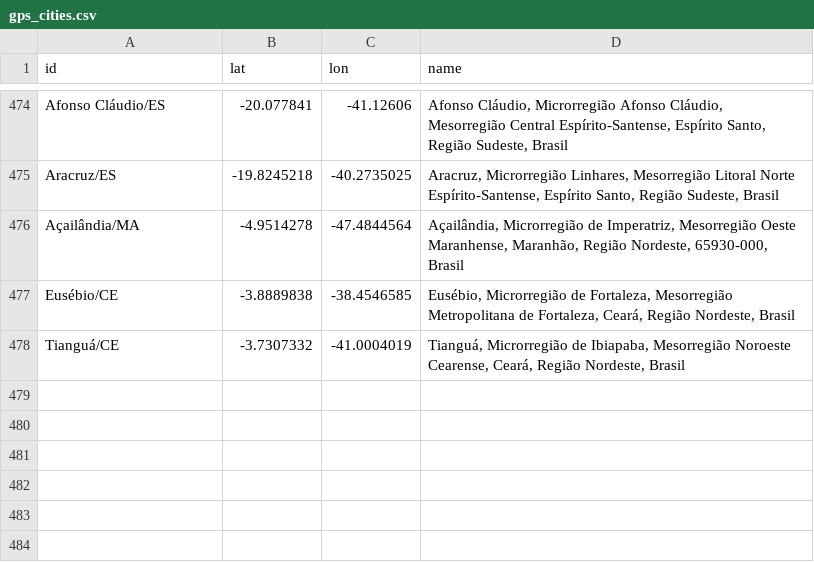
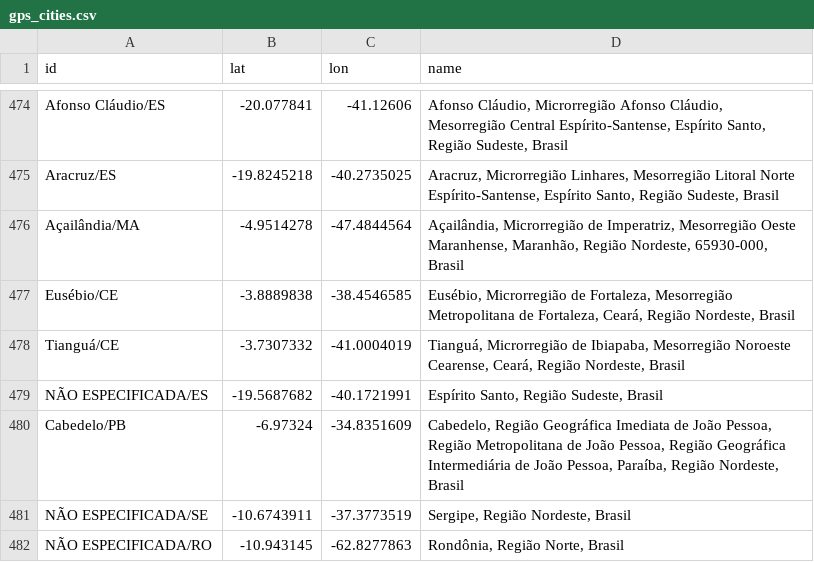
Before and after one commit to wcota/covid19br, a CSV file: gps_cities.csv, drawn as a sheet; only a part is shown, gaps mark what is left out.

```diff
--- a/gps_cities.csv
+++ b/gps_cities.csv
@@ -478 +478,5 @@ Eusébio/CE,-3.8889838,-38.4546585,"Eusébio, Microrregião de Fortaleza, Mesorr
 Tianguá/CE,-3.7307332,-41.0004019,"Tianguá, Microrregião de Ibiapaba, Mesorregião Noroeste Cearense, Ceará, Região Nordeste, Brasil"
+NÃO ESPECIFICADA/ES,-19.5687682,-40.1721991,"Espírito Santo, Região Sudeste, Brasil"
+Cabedelo/PB,-6.97324,-34.8351609,"Cabedelo, Região Geográfica Imediata de João Pessoa, Região Metropolitana de João Pessoa, Região Geográfica Intermediária de João Pessoa, Paraíba, Região Nordeste, Brasil"
+NÃO ESPECIFICADA/SE,-10.6743911,-37.3773519,"Sergipe, Região Nordeste, Brasil"
+NÃO ESPECIFICADA/RO,-10.943145,-62.8277863,"Rondônia, Região Norte, Brasil"
```
Also changed, not shown: 7 other files.
